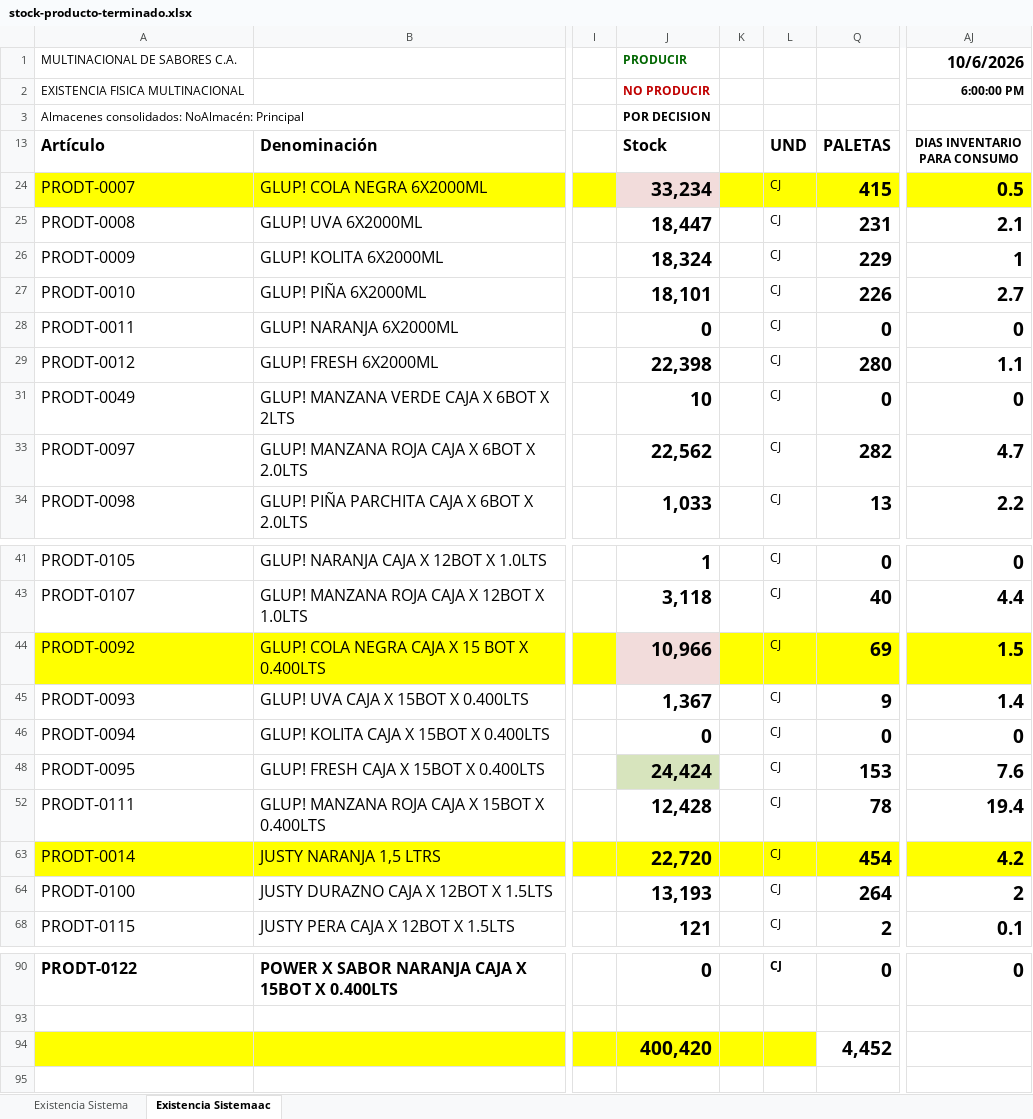
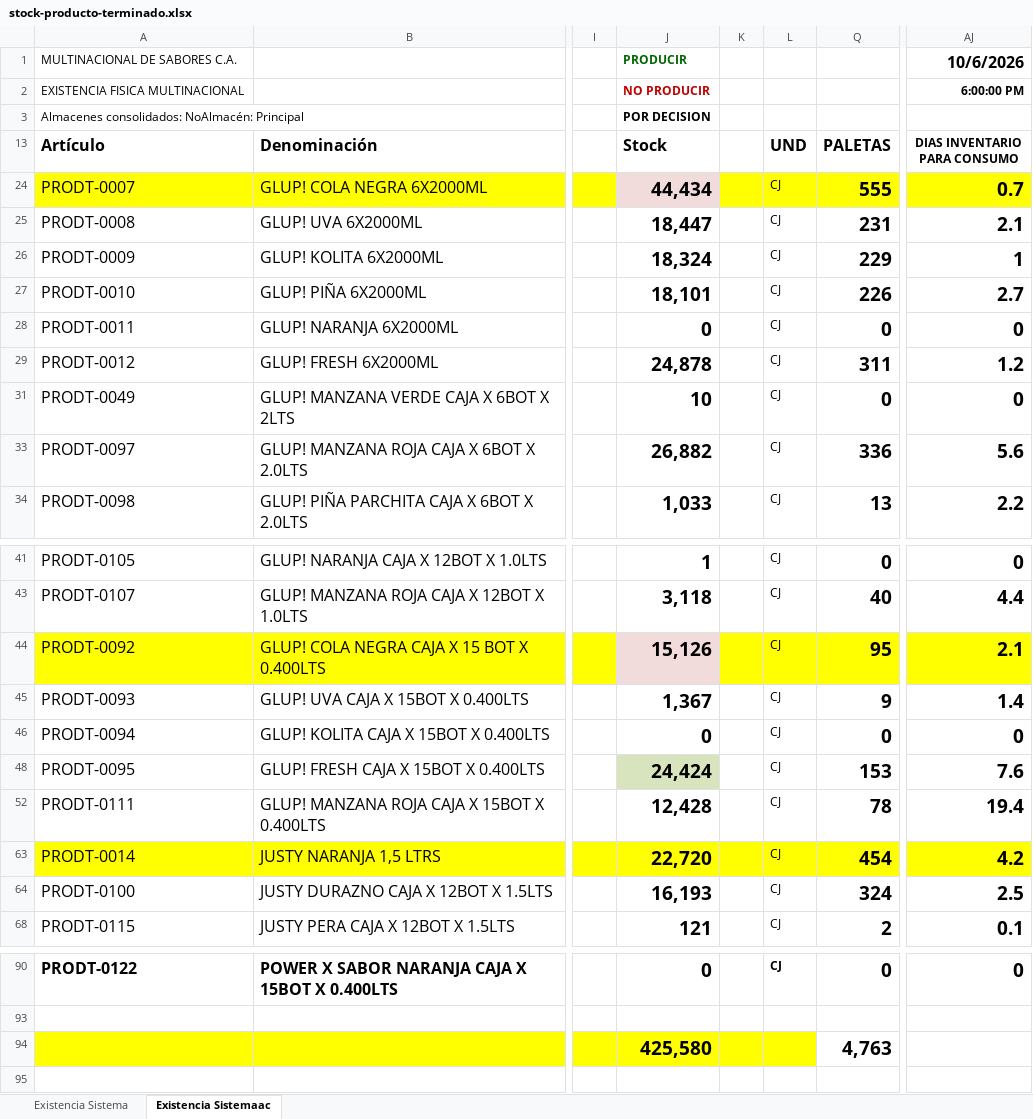
Before and after one commit to datapromns-collab/Data-Pro-V1.7, an Excel workbook: uploads/logistica/stock-producto-terminado.xlsx, sheet Existencia Sistemaac, drawn as a sheet; only a part is shown, gaps mark what is left out; values as stored, in another font and other column widths than the file's, no borders; conditional formats not drawn; removed rows and columns are numbered as before the commit, all else as after; rows hold the shown columns only; the diff names each change by its address in the sheet, - before the commit and + after, or states it on an @@ line.

```diff
--- a/uploads/logistica/stock-producto-terminado.xlsx (sheet Existencia Sistemaac)
+++ b/uploads/logistica/stock-producto-terminado.xlsx (sheet Existencia Sistemaac)
-J24 (Stock): 33,234
+J24 (Stock): 44,434
-Q24 (PALETAS): 415
+Q24 (PALETAS): 555
-AJ24 (DIAS INVENTARIO PARA CONSUMO): 0.5
+AJ24 (DIAS INVENTARIO PARA CONSUMO): 0.7
-J29 (Stock): 22,398
+J29 (Stock): 24,878
-Q29 (PALETAS): 280
+Q29 (PALETAS): 311
-AJ29 (DIAS INVENTARIO PARA CONSUMO): 1.1
+AJ29 (DIAS INVENTARIO PARA CONSUMO): 1.2
-J33 (Stock): 22,562
+J33 (Stock): 26,882
-Q33 (PALETAS): 282
+Q33 (PALETAS): 336
-AJ33 (DIAS INVENTARIO PARA CONSUMO): 4.7
+AJ33 (DIAS INVENTARIO PARA CONSUMO): 5.6
-J44 (Stock): 10,966
+J44 (Stock): 15,126
-Q44 (PALETAS): 69
+Q44 (PALETAS): 95
-AJ44 (DIAS INVENTARIO PARA CONSUMO): 1.5
+AJ44 (DIAS INVENTARIO PARA CONSUMO): 2.1
-J64 (Stock): 13,193
+J64 (Stock): 16,193
-Q64 (PALETAS): 264
+Q64 (PALETAS): 324
-AJ64 (DIAS INVENTARIO PARA CONSUMO): 2
+AJ64 (DIAS INVENTARIO PARA CONSUMO): 2.5
-row 94:  |  |  | 400,420 |  |  | 4,452
+row 94:  |  |  | 425,580 |  |  | 4,763
```
Also changed, not shown: sheet Existencia Sistema, hidden cells, 2 other files.
